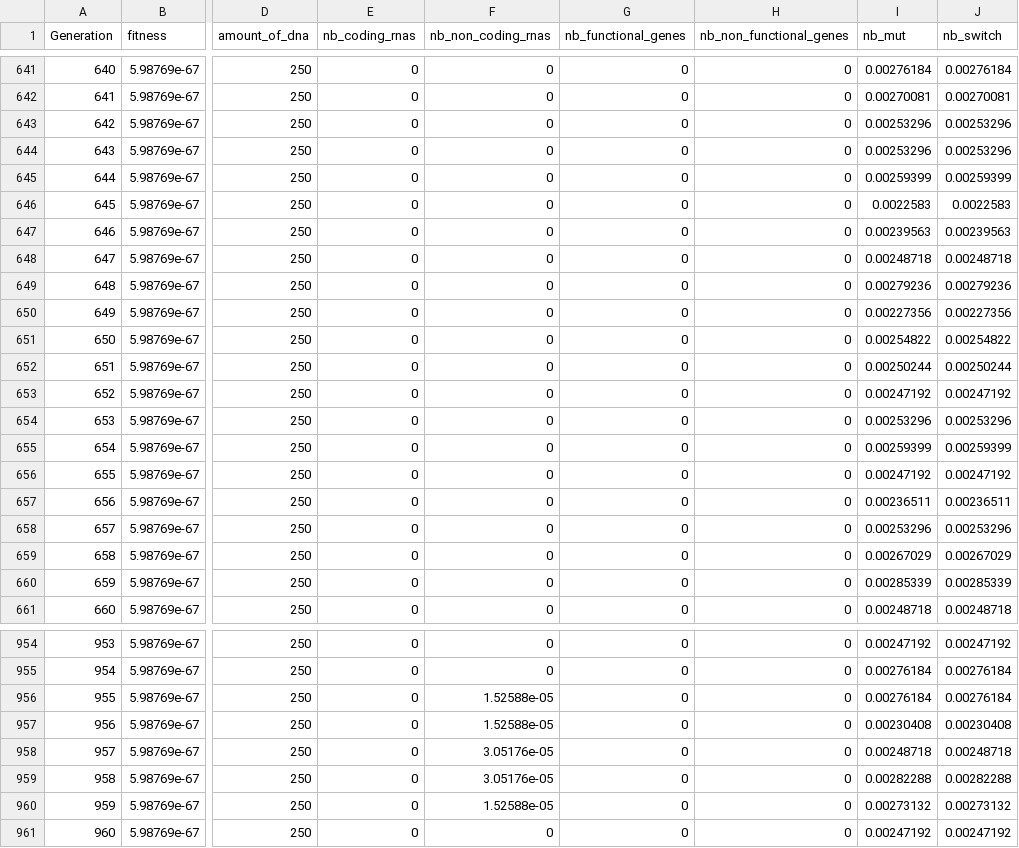
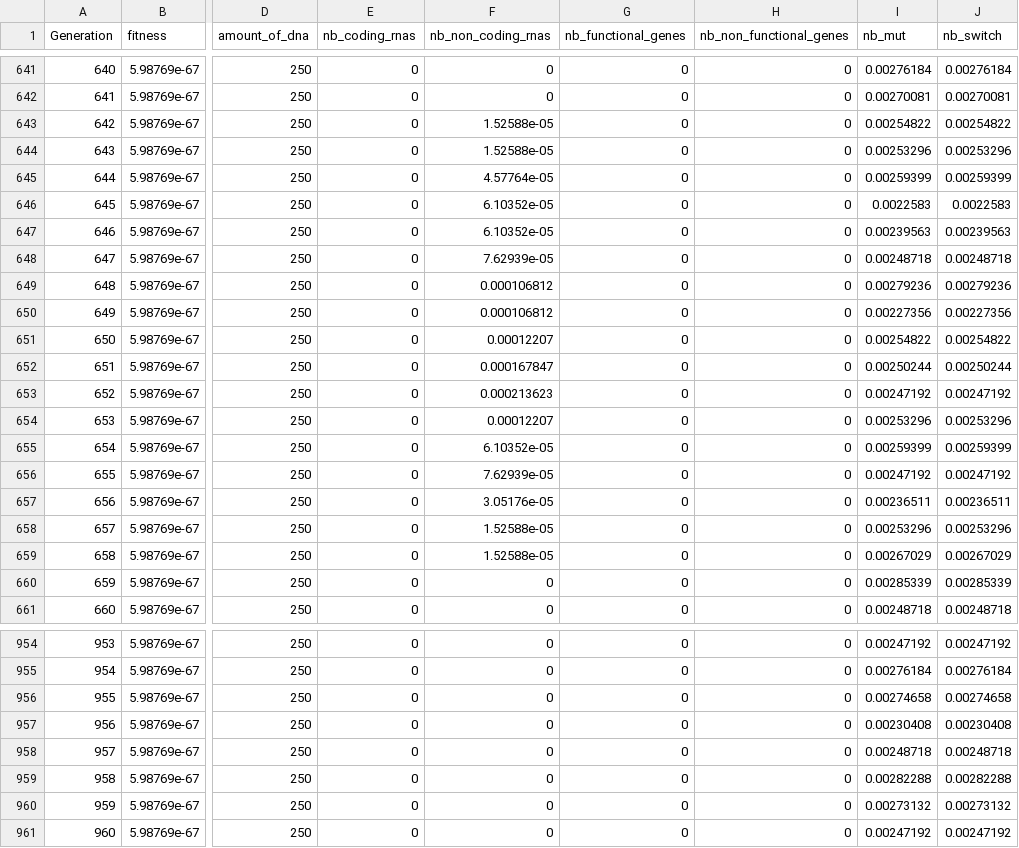
Before and after one commit to 0nyr/micro-aevol2, a CSV file: stats/stats_simd_mean.csv, drawn as a sheet; only a part is shown, gaps mark what is left out; the diff covers the shown part only; the diff names each change by its address in the sheet, - before the commit and + after, or states it on an @@ line.

```diff
--- a/stats/stats_simd_mean.csv
+++ b/stats/stats_simd_mean.csv
-F643:F644 (nb_non_coding_rnas): 0
+F643:F644 (nb_non_coding_rnas): 1.52588e-05
-I643 (nb_mut): 0.00253296
+I643 (nb_mut): 0.00254822
-J643 (nb_switch): 0.00253296
+J643 (nb_switch): 0.00254822
-F645 (nb_non_coding_rnas): 0
+F645 (nb_non_coding_rnas): 4.57764e-05
-F646:F647 (nb_non_coding_rnas): 0
+F646:F647 (nb_non_coding_rnas): 6.10352e-05
-F648 (nb_non_coding_rnas): 0
+F648 (nb_non_coding_rnas): 7.62939e-05
-F649:F650 (nb_non_coding_rnas): 0
+F649:F650 (nb_non_coding_rnas): 0.000106812
-F651 (nb_non_coding_rnas): 0
+F651 (nb_non_coding_rnas): 0.00012207
-F652 (nb_non_coding_rnas): 0
+F652 (nb_non_coding_rnas): 0.000167847
-F653 (nb_non_coding_rnas): 0
+F653 (nb_non_coding_rnas): 0.000213623
-F654 (nb_non_coding_rnas): 0
+F654 (nb_non_coding_rnas): 0.00012207
-F655 (nb_non_coding_rnas): 0
+F655 (nb_non_coding_rnas): 6.10352e-05
-F656 (nb_non_coding_rnas): 0
+F656 (nb_non_coding_rnas): 7.62939e-05
-F657 (nb_non_coding_rnas): 0
+F657 (nb_non_coding_rnas): 3.05176e-05
-F658:F659 (nb_non_coding_rnas): 0
+F658:F659 (nb_non_coding_rnas): 1.52588e-05
-F956:F957 (nb_non_coding_rnas): 1.52588e-05
+F956:F957 (nb_non_coding_rnas): 0
-I956 (nb_mut): 0.00276184
+I956 (nb_mut): 0.00274658
-J956 (nb_switch): 0.00276184
+J956 (nb_switch): 0.00274658
-F958:F959 (nb_non_coding_rnas): 3.05176e-05
+F958:F959 (nb_non_coding_rnas): 0
-F960 (nb_non_coding_rnas): 1.52588e-05
+F960 (nb_non_coding_rnas): 0
```
Also changed, not shown: 28 edited cells elsewhere in this file, src/aevols/aevol_5/stats/stats.csv, stats/stats_simd_best.csv, 4 other files.
